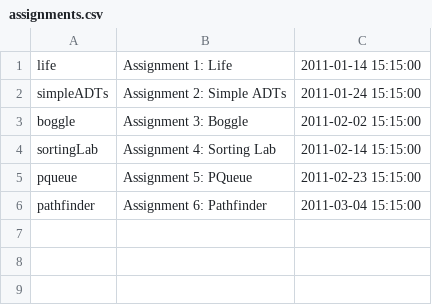
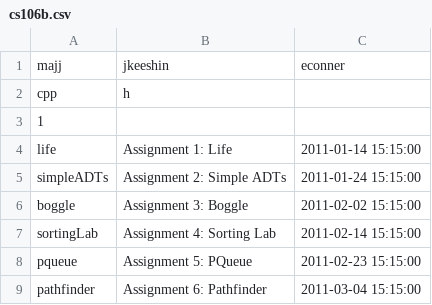
Before and after one commit to jkeesh/paperless, a CSV file: class_configs/cs106b.csv (was controllers/assignments.csv), drawn as a sheet; the diff names each change by its address in the sheet, - before the commit and + after, or states it on an @@ line.

Commit message:
file checks now come from class configuration file, as do assignments

```diff
--- a/controllers/assignments.csv
+++ b/class_configs/cs106b.csv
+row 1: majj | jkeeshin | econner
+row 2: cpp | h
+row 3: 1
```
Also changed, not shown: 8 other files.
